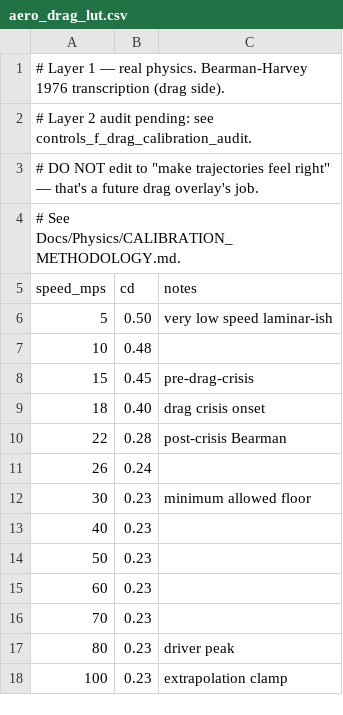
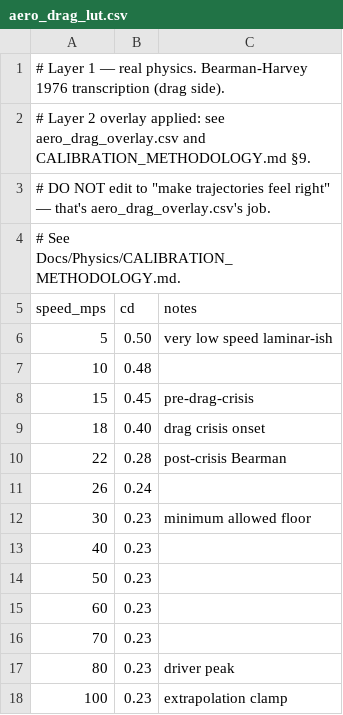
Before and after one commit to cesarguarinoni/Golfin-Redux, a CSV file: Assets/Resources/Physics/aero_drag_lut.csv, drawn as a sheet.

```diff
--- a/Assets/Resources/Physics/aero_drag_lut.csv
+++ b/Assets/Resources/Physics/aero_drag_lut.csv
@@ -1,4 +1,4 @@
 # Layer 1 — real physics. Bearman-Harvey 1976 transcription (drag side).
-# Layer 2 audit pending: see controls_f_drag_calibration_audit.
-# DO NOT edit to "make trajectories feel right" — that's a future drag overlay's job.
+# Layer 2 overlay applied: see aero_drag_overlay.csv and CALIBRATION_METHODOLOGY.md §9.
+# DO NOT edit to "make trajectories feel right" — that's aero_drag_overlay.csv's job.
 # See Docs/Physics/CALIBRATION_METHODOLOGY.md.
```
Also changed, not shown: Assets/Resources/Physics/aero.csv, 19 other files.
